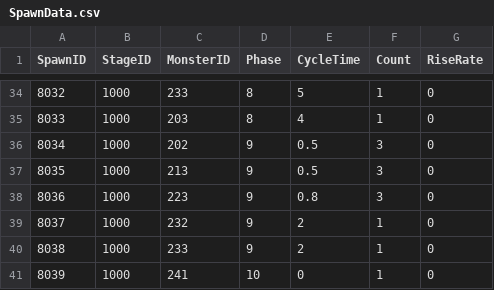
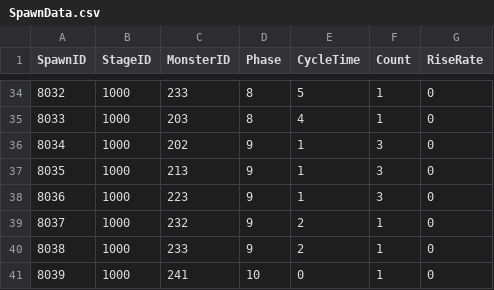
Before and after one commit to JiHyeong-Hong/project-wdd, a CSV file: Assets/Resources/Data/ExcelData/SpawnData.csv, drawn as a sheet; only a part is shown, gaps mark what is left out.

```diff
--- a/Assets/Resources/Data/ExcelData/SpawnData.csv
+++ b/Assets/Resources/Data/ExcelData/SpawnData.csv
@@ -35,5 +35,5 @@ SpawnID,StageID,MonsterID,Phase,CycleTime,Count,RiseRate
 8033,1000,203,8,4,1,0
-8034,1000,202,9,0.5,3,0
-8035,1000,213,9,0.5,3,0
-8036,1000,223,9,0.8,3,0
+8034,1000,202,9,1,3,0
+8035,1000,213,9,1,3,0
+8036,1000,223,9,1,3,0
 8037,1000,232,9,2,1,0
```
Also changed, not shown: 6 other files.
